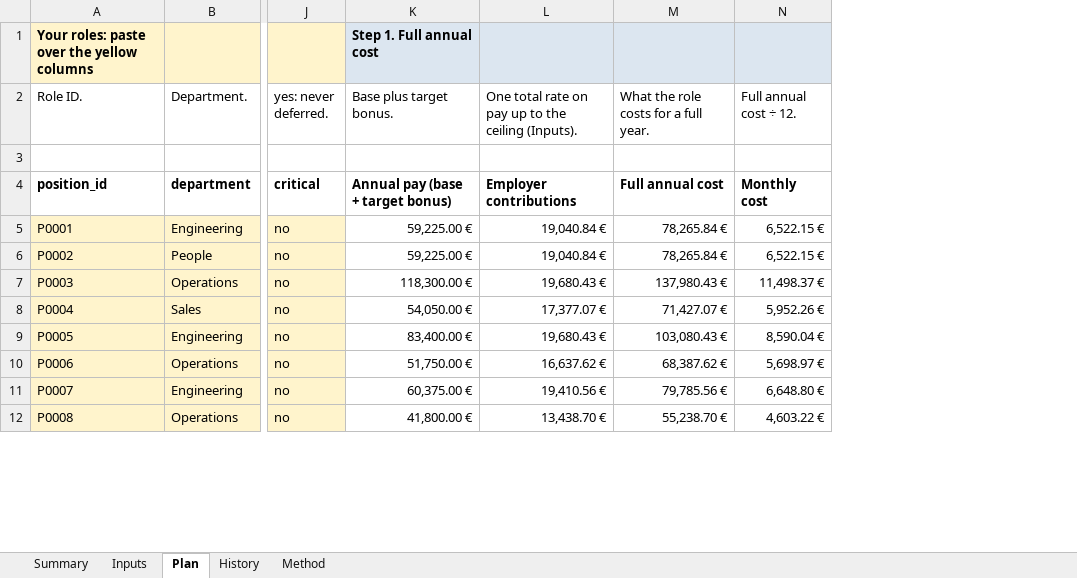
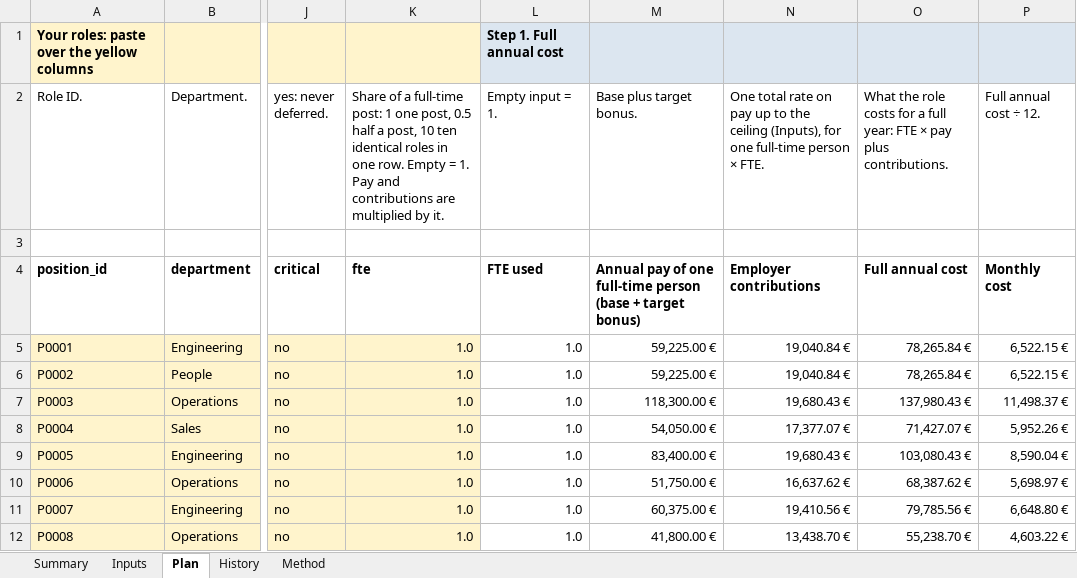
Before and after one commit to OlgaDimitrovaGit/comp-budget-lab, an Excel workbook: vacancy-calendar/vacancy-calendar-model.xlsx, sheet Plan, drawn as a sheet; only a part is shown, gaps mark what is left out; values as stored, in another font and other column widths than the file's, no borders; conditional formats not drawn; addresses are those after the commit; the diff names each change by its address in the sheet, - before the commit and + after, or states it on an @@ line.

```diff
--- a/vacancy-calendar/vacancy-calendar-model.xlsx (sheet Plan)
+++ b/vacancy-calendar/vacancy-calendar-model.xlsx (sheet Plan)
+column K, rows 2-12: Share of a full-time post: 1 one post, 0.5 half a post, 10 ten identical roles in one row. Empty = 1. Pay and contributions are multiplied by it. |  | fte | 1.0 | 1.0 | 1.0 | 1.0 | 1.0 | 1.0 | 1.0 | 1.0
+column L (Empty input = 1.), row 1: Step 1. Full annual cost; rows 4-12: FTE used | 1.0 | 1.0 | 1.0 | 1.0 | 1.0 | 1.0 | 1.0 | 1.0
-M1 (Base plus target bonus.): Step 1. Full annual cost
+M1 (Base plus target bonus.): (empty)
-N2: …the ceiling (Inputs).
+N2: …the ceiling (Inputs), for one full-time person × FTE.
-O2: …a full year.
+O2: …a full year: FTE × pay plus contributions.
-M4 (Base plus target bonus.): Annual pay (base + target bonus)
+M4 (Base plus target bonus.): Annual pay of one full-time person (base + target bonus)
```
Also changed, not shown: sheet Method, formulas that keep their value, 8 other files.
